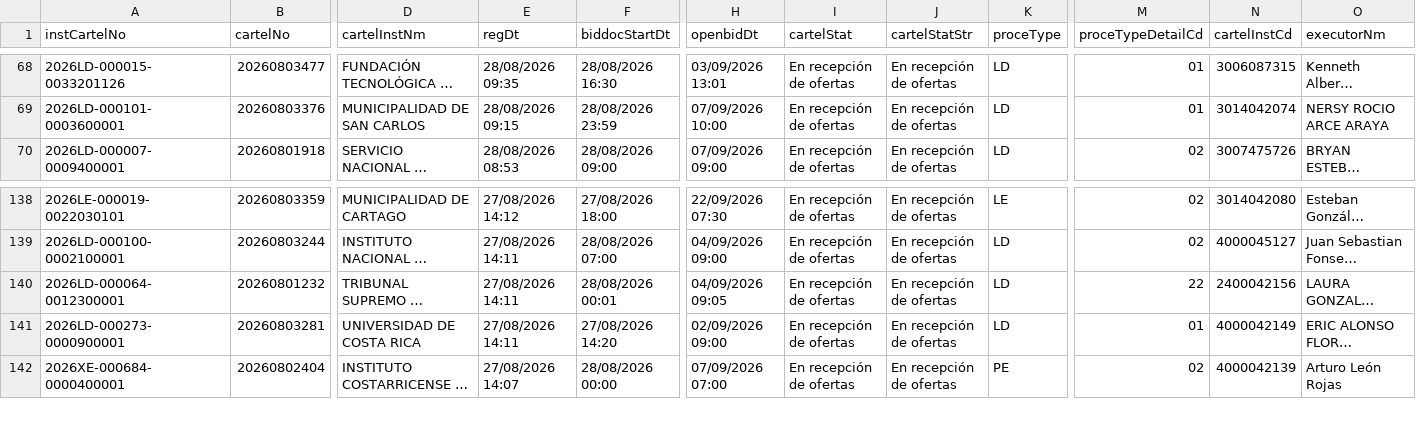
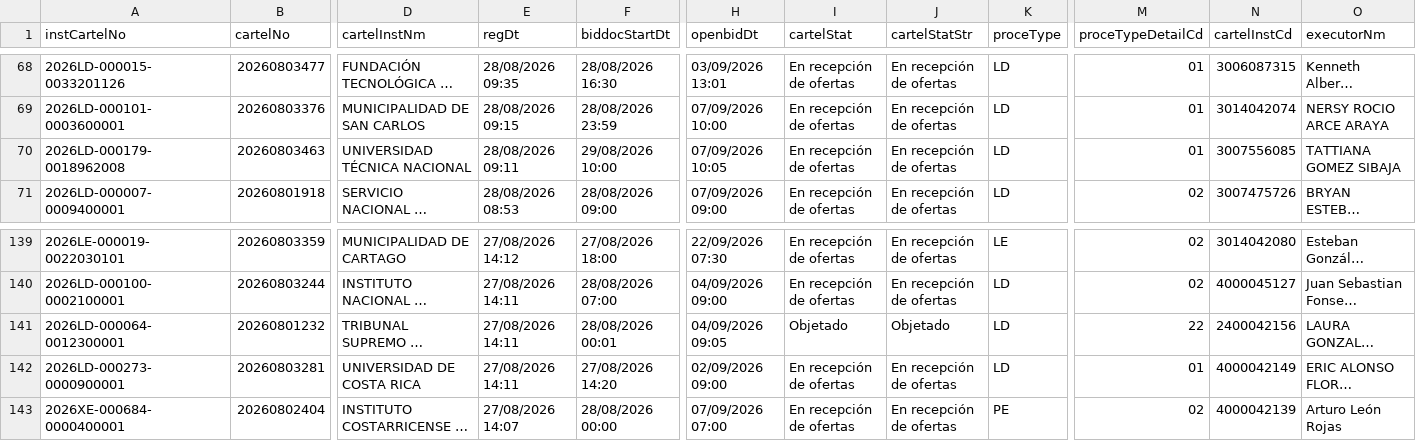
Before and after one commit to AluenParadigma/sicop-data-public, a CSV file: latest.csv, drawn as a sheet; only a part is shown, gaps mark what is left out; long unchanged cells end in …; addresses are those after the commit; rows hold the shown columns only; the diff names each change by its address in the sheet, - before the commit and + after, or states it on an @@ line.

Commit message:
Update SICOP public data

```diff
--- a/latest.csv
+++ b/latest.csv
+row 70: 2026LD-000179-0018962008 | 20260803463 | UNIVERSIDAD TÉCNICA NACIONAL | 28/08/2026 09:11 | 29/08/2026 10:00 | 07/09/2026 10:05 | En recepción de ofertas | En recepción de ofertas | LD | 01 | 3007556085 | TATTIANA GOMEZ SIBAJA
-I141 (cartelStat): En recepción de ofertas
+I141 (cartelStat): Objetado
-J141 (cartelStatStr): En recepción de ofertas
+J141 (cartelStatStr): Objetado
```
Also changed, not shown: public/latest.csv, 4 other files.
